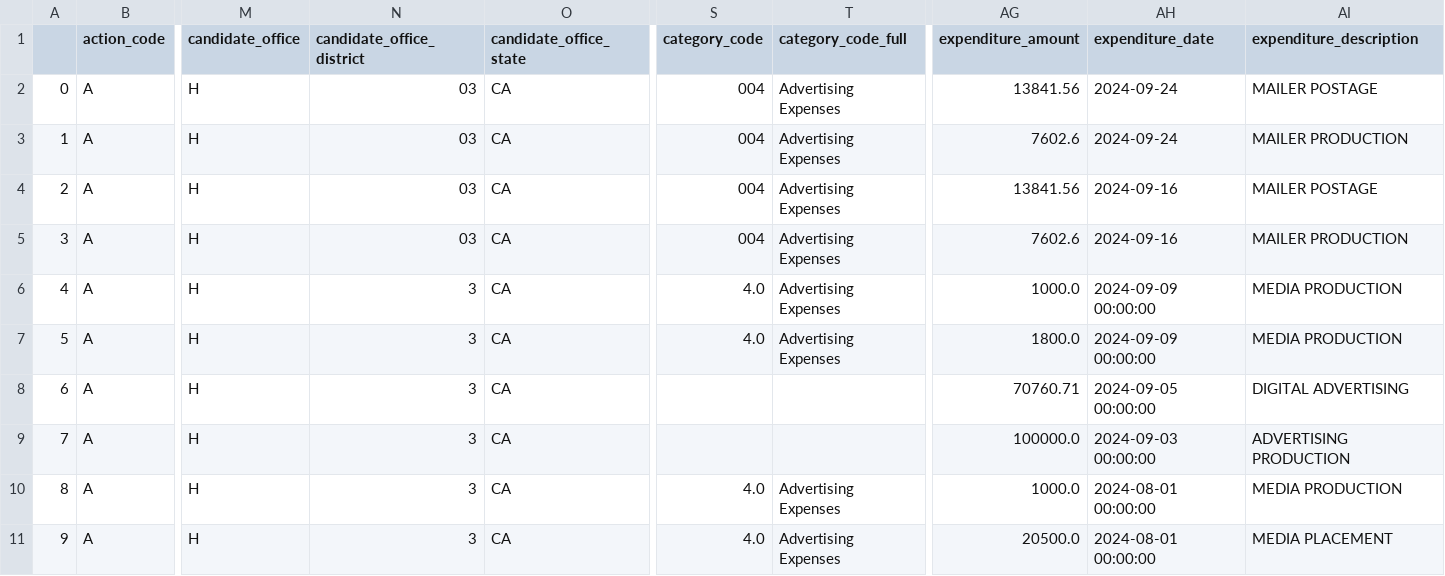
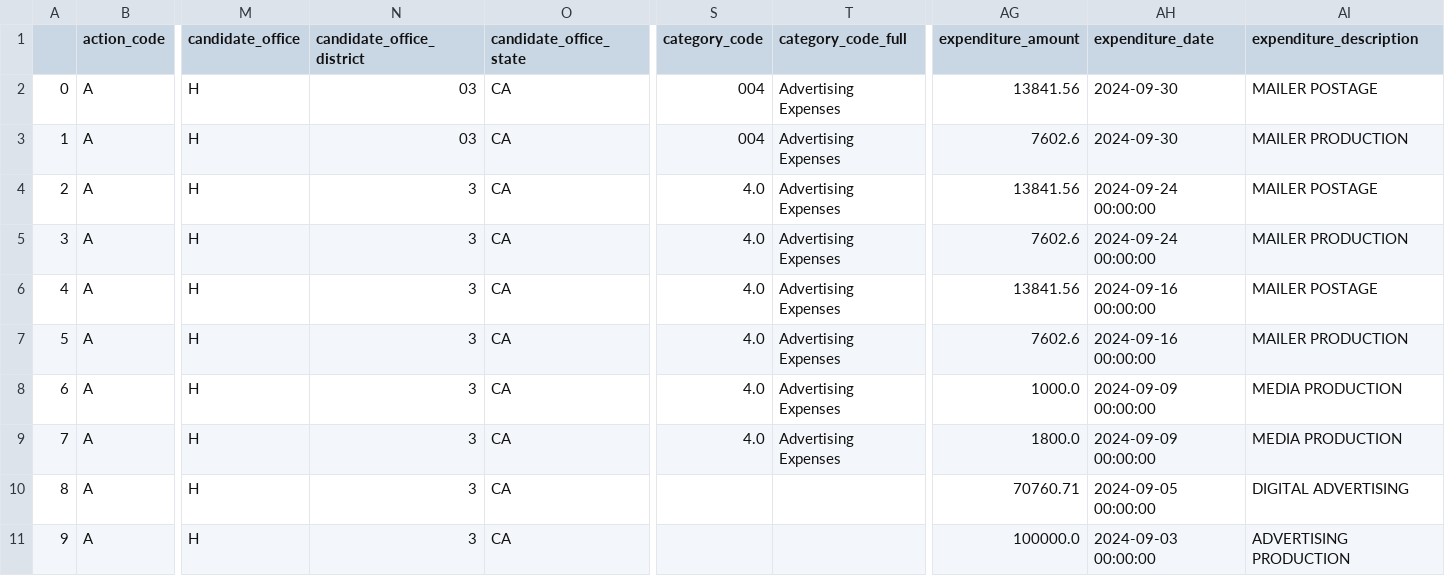
Before and after one commit to m-nolan/sunlight_fec, a CSV file: data/ind-exp_H2CA03157_KILEY-KEVIN.csv, drawn as a sheet; only a part is shown, gaps mark what is left out; the shorter side is filled out with more unchanged rows; addresses are those after the commit; rows hold the shown columns only; the diff names each change by its address in the sheet, - before the commit and + after, or states it on an @@ line.

Commit message:
Automated commit from GitHub Actions

```diff
--- a/data/ind-exp_H2CA03157_KILEY-KEVIN.csv
+++ b/data/ind-exp_H2CA03157_KILEY-KEVIN.csv
+row 2: 0 | A | H | 03 | CA | 004 | Advertising Expenses | 13841.56 | 2024-09-30 | MAILER POSTAGE
+row 3: 1 | A | H | 03 | CA | 004 | Advertising Expenses | 7602.6 | 2024-09-30 | MAILER PRODUCTION
@@ column A renumbered from row 4 down @@
-N4:N7 (candidate_office_district): 03
+N4:N7 (candidate_office_district): 3
-S4:S7 (category_code): 004
+S4:S7 (category_code): 4.0
-AH4:AH5 (expenditure_date): 2024-09-24
+AH4:AH5 (expenditure_date): 2024-09-24 00:00:00
-AH6:AH7 (expenditure_date): 2024-09-16
+AH6:AH7 (expenditure_date): 2024-09-16 00:00:00
```
Also changed, not shown: 7 other files.
